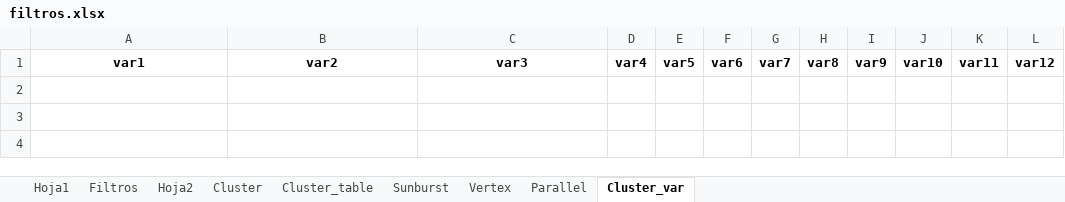
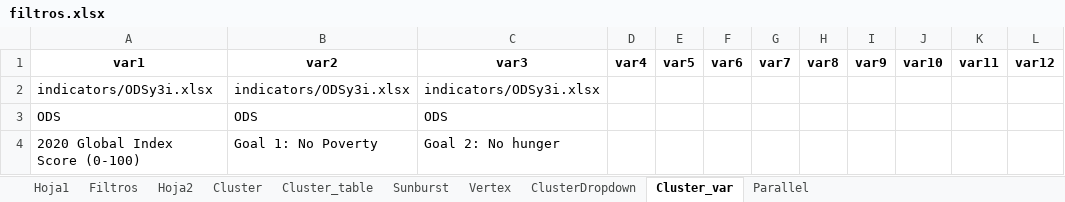
Before and after one commit to DanielPL15/appIndicadores, an Excel workbook: static/filtros.xlsx, sheet Cluster_var, drawn as a sheet; values as stored, in another font and other column widths than the file's, no borders; the diff names each change by its address in the sheet, - before the commit and + after, or states it on an @@ line.

```diff
--- a/static/filtros.xlsx (sheet Cluster_var)
+++ b/static/filtros.xlsx (sheet Cluster_var)
+sheet tab: ClusterDropdown
@@ sheet tab order changed: Hoja1 | Filtros | Hoja2 | Cluster | Cluster_table | Sunburst | Vertex | ClusterDropdown | Cluster_var | Parallel @@
+row 2: indicators/ODSy3i.xlsx | indicators/ODSy3i.xlsx | indicators/ODSy3i.xlsx
+row 3: ODS | ODS | ODS
+row 4: 2020 Global Index Score (0-100) | Goal 1: No Poverty | Goal 2: No hunger
```
Also changed, not shown: sheet Parallel, sheet Filtros, sheet Cluster_table, sheet Cluster, static/Grupos_paises.xlsx.
